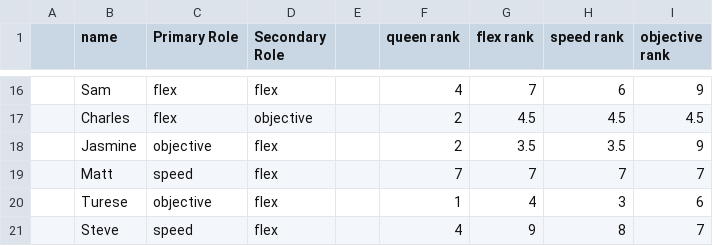
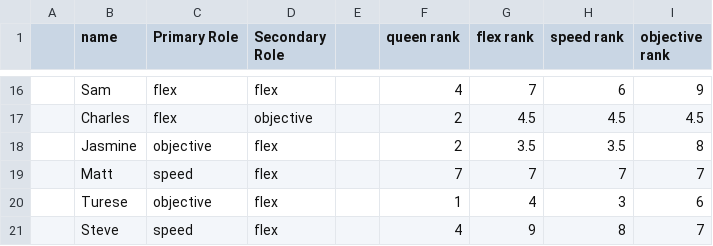
Before and after one commit to JasmineDeng/kq_team_matching, a CSV file: src/data/test_data.csv, drawn as a sheet; only a part is shown, gaps mark what is left out.

Commit message:
Update test_data.csv
minor score updates

```diff
--- a/src/data/test_data.csv
+++ b/src/data/test_data.csv
@@ -17,3 +17,3 @@
 ,Charles,flex,objective,,2,4.5,4.5,4.5
-,Jasmine,objective,flex,,2,3.5,3.5,9
+,Jasmine,objective,flex,,2,3.5,3.5,8
 ,Matt,speed,flex,,7,7,7,7
```
